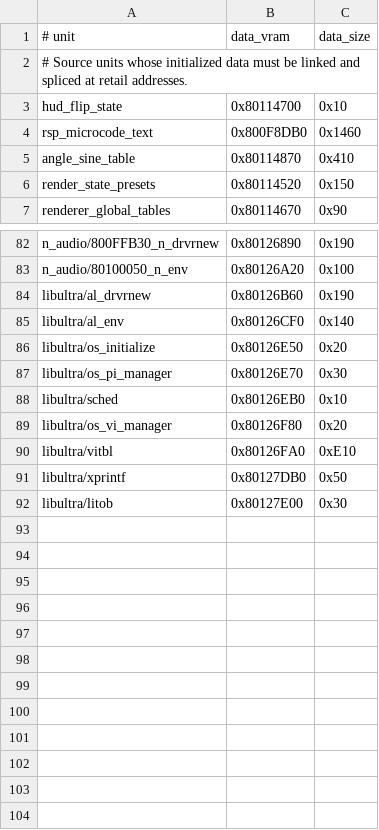
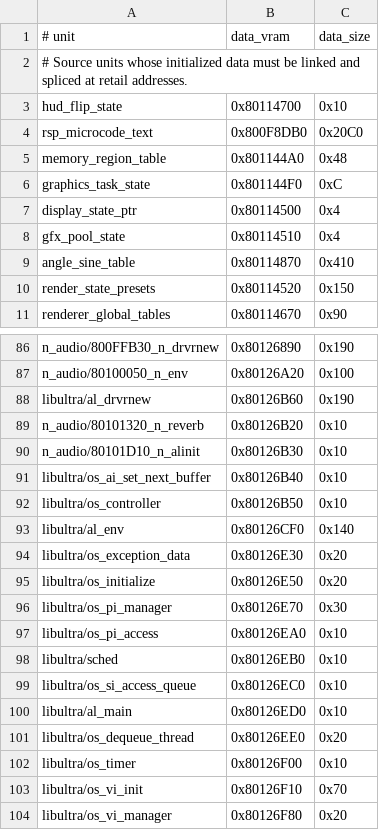
Before and after one commit to TheGh0stShip/BattleTanx-Global-Assault, a TSV file: config/us/unit_data.tsv, drawn as a sheet; only a part is shown, gaps mark what is left out; the shorter side is filled out with more unchanged rows.

Commit message:
Reconstruct audio microcode and initialized data

```diff
--- a/config/us/unit_data.tsv
+++ b/config/us/unit_data.tsv
@@ -3,3 +3,7 @@
 hud_flip_state	0x80114700	0x10
-rsp_microcode_text	0x800F8DB0	0x1460
+rsp_microcode_text	0x800F8DB0	0x20C0
+memory_region_table	0x801144A0	0x48
+graphics_task_state	0x801144F0	0xC
+display_state_ptr	0x80114500	0x4
+gfx_pool_state	0x80114510	0x4
 angle_sine_table	0x80114870	0x410
@@ -84,6 +88,17 @@ n_audio/80100050_n_env	0x80126A20	0x100
 libultra/al_drvrnew	0x80126B60	0x190
+n_audio/80101320_n_reverb	0x80126B20	0x10
+n_audio/80101D10_n_alinit	0x80126B30	0x10
+libultra/os_ai_set_next_buffer	0x80126B40	0x10
+libultra/os_controller	0x80126B50	0x10
 libultra/al_env	0x80126CF0	0x140
+libultra/os_exception_data	0x80126E30	0x20
 libultra/os_initialize	0x80126E50	0x20
 libultra/os_pi_manager	0x80126E70	0x30
+libultra/os_pi_access	0x80126EA0	0x10
 libultra/sched	0x80126EB0	0x10
+libultra/os_si_access_queue	0x80126EC0	0x10
+libultra/al_main	0x80126ED0	0x10
+libultra/os_dequeue_thread	0x80126EE0	0x20
+libultra/os_timer	0x80126F00	0x10
+libultra/os_vi_init	0x80126F10	0x70
 libultra/os_vi_manager	0x80126F80	0x20
```
Also changed, not shown: config/us/unit_rodata.tsv, 41 other files.
